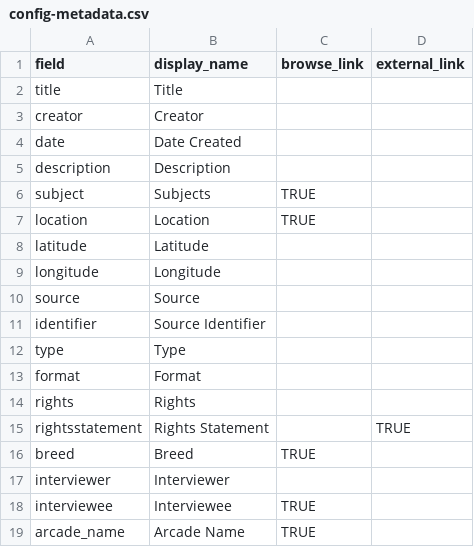
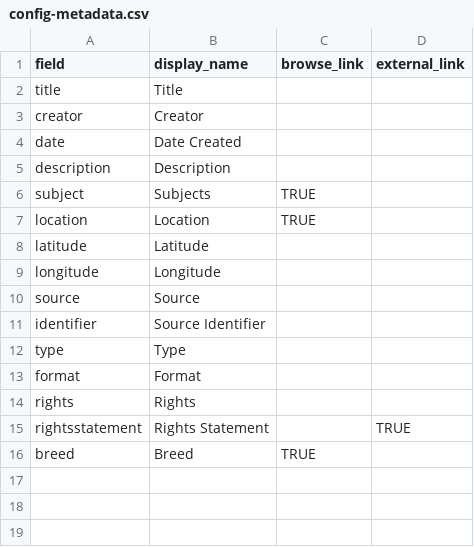
Before and after one commit to smurphy13IIT/COM541-collectionbuilder, a CSV file: _data/config-metadata.csv, drawn as a sheet; the diff names each change by its address in the sheet, - before the commit and + after, or states it on an @@ line.

Commit message:
Update config-metadata.csv

```diff
--- a/_data/config-metadata.csv
+++ b/_data/config-metadata.csv
-row 17: interviewer | Interviewer
-row 18: interviewee | Interviewee | TRUE
-row 19: arcade_name | Arcade Name | TRUE
```
